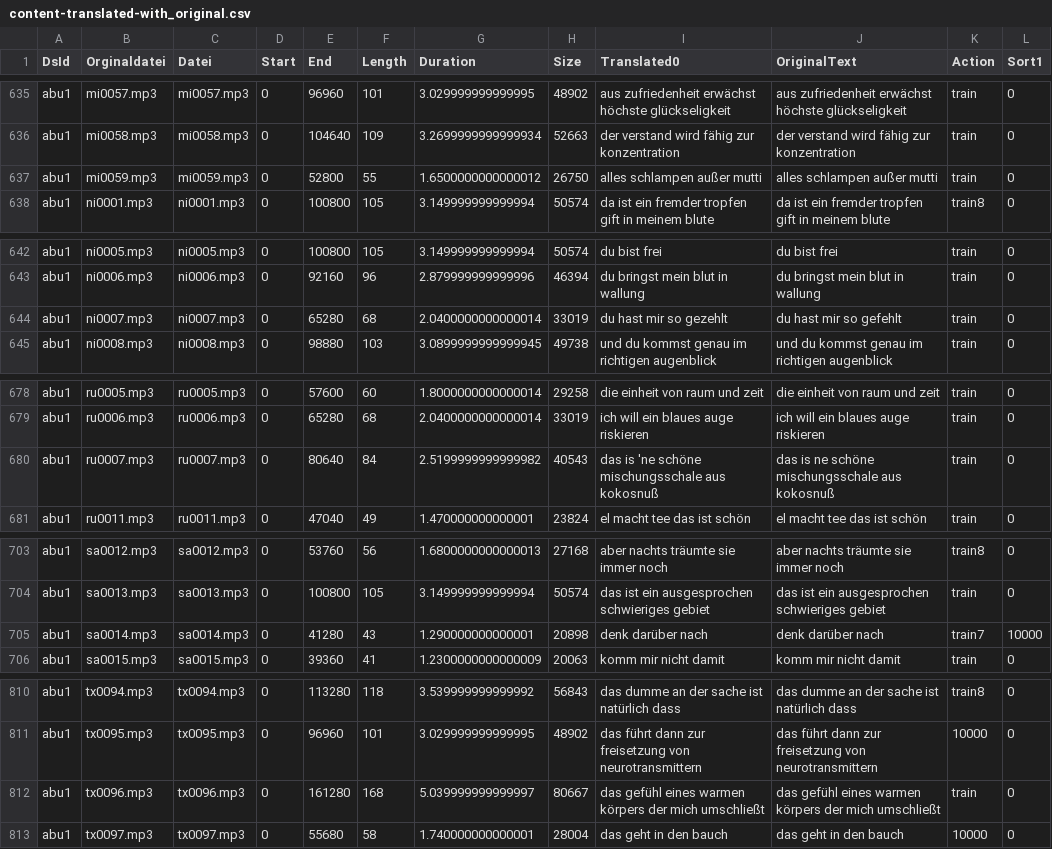
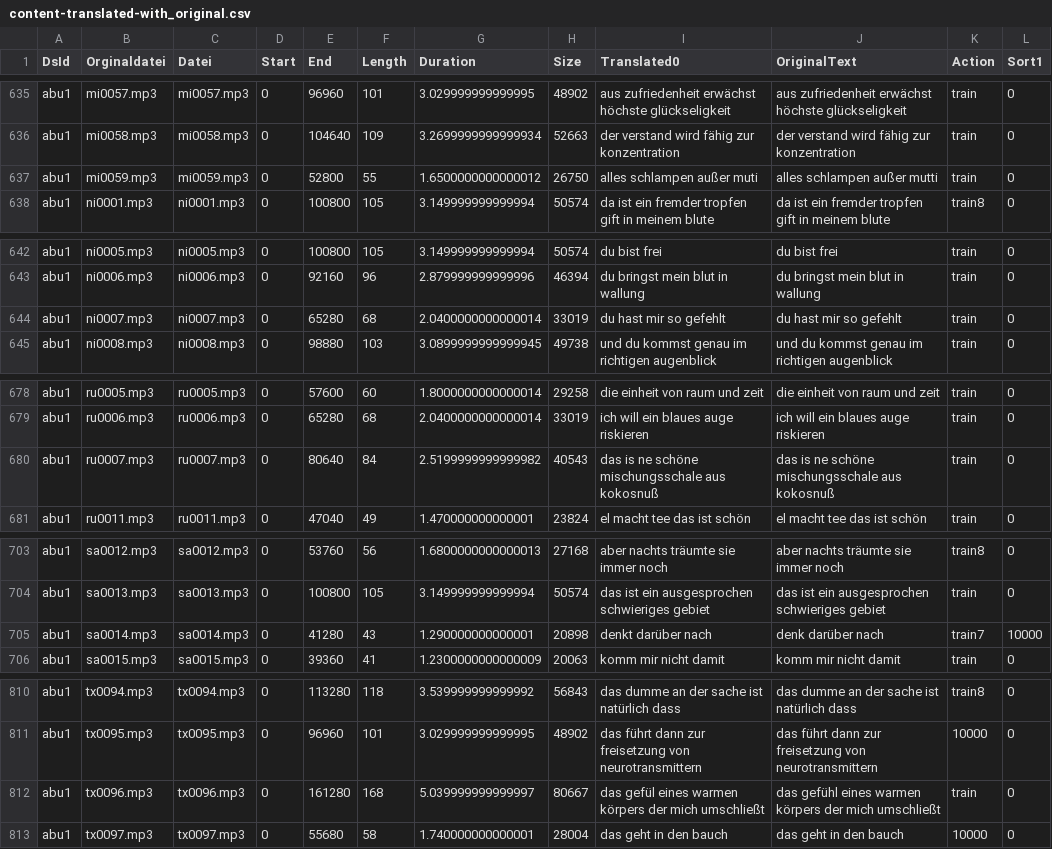
Before and after one commit to ElUnrast/GermanWave2Vec, a CSV file: datasets/abu1/content-translated-with_original.csv, drawn as a sheet; only a part is shown, gaps mark what is left out; the diff covers the shown part only.

```diff
--- a/datasets/abu1/content-translated-with_original.csv
+++ b/datasets/abu1/content-translated-with_original.csv
@@ -636,3 +636,3 @@ abu1;mi0057.mp3;mi0057.mp3;0;96960;101;3.029999999999995;48902;aus zufriedenheit
 abu1;mi0058.mp3;mi0058.mp3;0;104640;109;3.2699999999999934;52663;der verstand wird fähig zur konzentration;der verstand wird fähig zur konzentration;train;0
-abu1;mi0059.mp3;mi0059.mp3;0;52800;55;1.6500000000000012;26750;alles schlampen außer mutti;alles schlampen außer mutti;train;0
+abu1;mi0059.mp3;mi0059.mp3;0;52800;55;1.6500000000000012;26750;alles schlampen außer muti;alles schlampen außer mutti;train;0
 abu1;ni0001.mp3;ni0001.mp3;0;100800;105;3.149999999999994;50574;da ist ein fremder tropfen gift in meinem blute;da ist ein fremder tropfen gift in meinem blute;train8;0
@@ -643,3 +643,3 @@ abu1;ni0005.mp3;ni0005.mp3;0;100800;105;3.149999999999994;50574;du bist frei;du
 abu1;ni0006.mp3;ni0006.mp3;0;92160;96;2.879999999999996;46394;du bringst mein blut in wallung;du bringst mein blut in wallung;train;0
-abu1;ni0007.mp3;ni0007.mp3;0;65280;68;2.0400000000000014;33019;du hast mir so gezehlt;du hast mir so gefehlt;train;0
+abu1;ni0007.mp3;ni0007.mp3;0;65280;68;2.0400000000000014;33019;du hast mir so gefehlt;du hast mir so gefehlt;train;0
 abu1;ni0008.mp3;ni0008.mp3;0;98880;103;3.0899999999999945;49738;und du kommst genau im richtigen augenblick;und du kommst genau im richtigen augenblick;train;0
@@ -679,3 +679,3 @@ abu1;ru0005.mp3;ru0005.mp3;0;57600;60;1.8000000000000014;29258;die einheit von r
 abu1;ru0006.mp3;ru0006.mp3;0;65280;68;2.0400000000000014;33019;ich will ein blaues auge riskieren;ich will ein blaues auge riskieren;train;0
-abu1;ru0007.mp3;ru0007.mp3;0;80640;84;2.5199999999999982;40543;das is 'ne schöne mischungsschale aus kokosnuß;das is ne schöne mischungsschale aus kokosnuß;train;0
+abu1;ru0007.mp3;ru0007.mp3;0;80640;84;2.5199999999999982;40543;das is ne schöne mischungsschale aus kokosnuß;das is ne schöne mischungsschale aus kokosnuß;train;0
 abu1;ru0011.mp3;ru0011.mp3;0;47040;49;1.470000000000001;23824;el macht tee das ist schön;el macht tee das ist schön;train;0
@@ -704,3 +704,3 @@ abu1;sa0012.mp3;sa0012.mp3;0;53760;56;1.6800000000000013;27168;aber nachts träu
 abu1;sa0013.mp3;sa0013.mp3;0;100800;105;3.149999999999994;50574;das ist ein ausgesprochen schwieriges gebiet;das ist ein ausgesprochen schwieriges gebiet;train;0
-abu1;sa0014.mp3;sa0014.mp3;0;41280;43;1.290000000000001;20898;denk darüber nach;denk darüber nach;train7;10000
+abu1;sa0014.mp3;sa0014.mp3;0;41280;43;1.290000000000001;20898;denkt darüber nach;denk darüber nach;train7;10000
 abu1;sa0015.mp3;sa0015.mp3;0;39360;41;1.2300000000000009;20063;komm mir nicht damit;komm mir nicht damit;train;0
@@ -811,3 +811,3 @@ abu1;tx0094.mp3;tx0094.mp3;0;113280;118;3.539999999999992;56843;das dumme an der
 abu1;tx0095.mp3;tx0095.mp3;0;96960;101;3.029999999999995;48902;das führt dann zur freisetzung von neurotransmittern;das führt dann zur freisetzung von neurotransmittern;10000;0
-abu1;tx0096.mp3;tx0096.mp3;0;161280;168;5.039999999999997;80667;das gefühl eines warmen körpers der mich umschließt;das gefühl eines warmen körpers der mich umschließt;train;0
+abu1;tx0096.mp3;tx0096.mp3;0;161280;168;5.039999999999997;80667;das gefül eines warmen körpers der mich umschließt;das gefühl eines warmen körpers der mich umschließt;train;0
 abu1;tx0097.mp3;tx0097.mp3;0;55680;58;1.740000000000001;28004;das geht in den bauch;das geht in den bauch;10000;0
```
Also changed, not shown: 32 edited cells elsewhere in this file, 1 other file.
